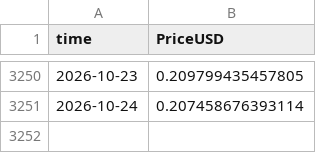
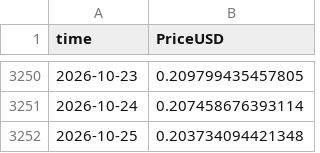
Before and after one commit to iliyankosev-eng/Idea, a CSV file: daily/coinmetrics/ada.csv, drawn as a sheet; only a part is shown, gaps mark what is left out.

```diff
--- a/daily/coinmetrics/ada.csv
+++ b/daily/coinmetrics/ada.csv
@@ -3251 +3251,2 @@ time,PriceUSD
 2026-10-24,0.207458676393114
+2026-10-25,0.203734094421348
```
Also changed, not shown: daily/coinmetrics/btc.csv, daily/coinmetrics/doge.csv, 7 other files.
